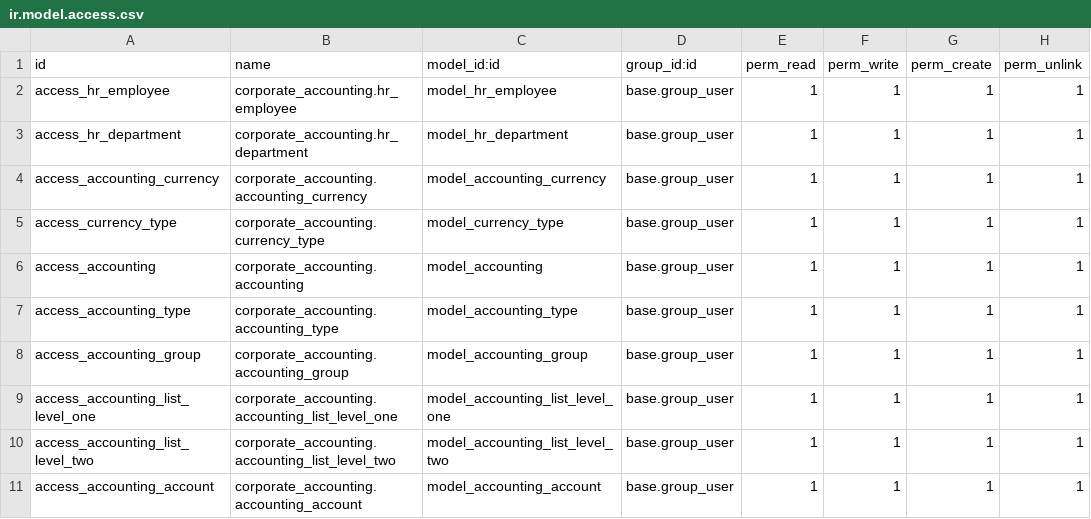
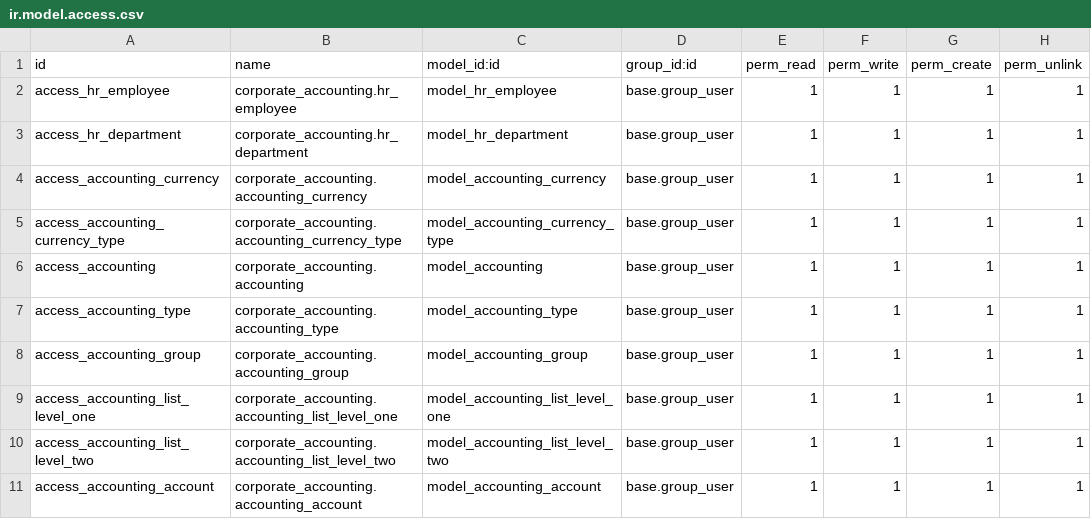
Before and after one commit to haunt-hcm2015/Analysis-and-Design-for-Purpose-of-Interdisciplinary-Computing-System, a CSV file: erp-solution/corporate_accounting/security/ir.model.access.csv, drawn as a sheet; only a part is shown.

```diff
--- a/erp-solution/corporate_accounting/security/ir.model.access.csv
+++ b/erp-solution/corporate_accounting/security/ir.model.access.csv
@@ -4,3 +4,3 @@ access_hr_department,corporate_accounting.hr_department,model_hr_department,base
 access_accounting_currency,corporate_accounting.accounting_currency,model_accounting_currency,base.group_user,1,1,1,1
-access_currency_type,corporate_accounting.currency_type,model_currency_type,base.group_user,1,1,1,1
+access_accounting_currency_type,corporate_accounting.accounting_currency_type,model_accounting_currency_type,base.group_user,1,1,1,1
 access_accounting,corporate_accounting.accounting,model_accounting,base.group_user,1,1,1,1
```
Also changed, not shown: erp-solution/asset_management/security/ir.model.access.csv, erp-solution/civil_status/security/ir.model.access.csv, 38 other files.
